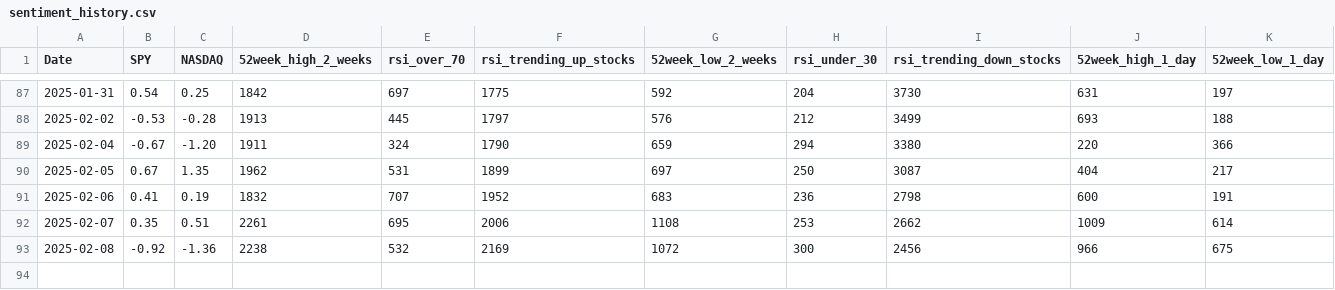
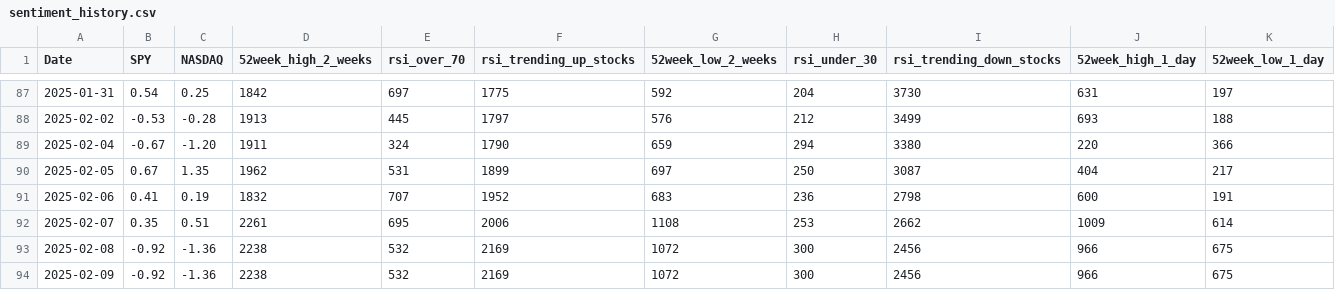
Before and after one commit to Mihaii2/Trader_Companion, a CSV file: flask_microservice_stocks_filterer/stocks_filtering_application/sentiment_history/sentiment_history.csv, drawn as a sheet; only a part is shown, gaps mark what is left out; the diff names each change by its address in the sheet, - before the commit and + after, or states it on an @@ line.

```diff
--- a/flask_microservice_stocks_filterer/stocks_filtering_application/sentiment_history/sentiment_history.csv
+++ b/flask_microservice_stocks_filterer/stocks_filtering_application/sentiment_history/sentiment_history.csv
+row 94: 2025-02-09 | -0.92 | -1.36 | 2238 | 532 | 2169 | 1072 | 300 | 2456 | 966 | 675
```
Also changed, not shown: flask_microservice_stocks_filterer/stocks_filtering_application/banned_stocks/banned_stocks.csv, flask_microservice_stocks_filterer/stocks_filtering_application/obligatory_screens/results/obligatory_passed_stocks.csv, 31 other files.
